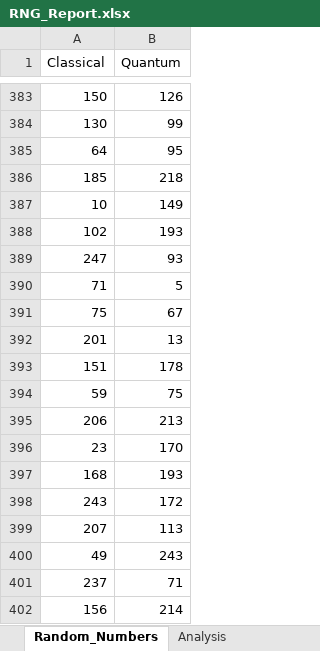
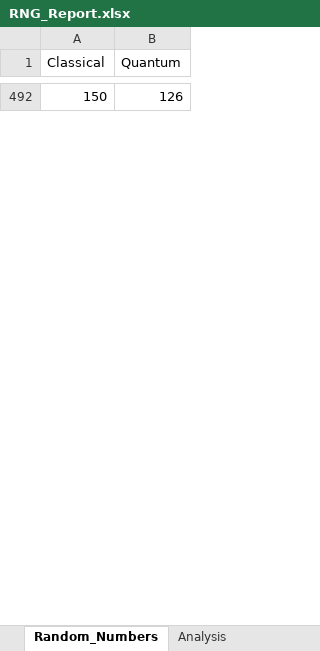
Before and after one commit to Limarosekm/quantumhub, an Excel workbook: backend/RNG_Report.xlsx, sheet Random_Numbers, drawn as a sheet; only a part is shown, gaps mark what is left out; values as stored, in another font and other column widths than the file's, no borders; removed rows and columns are numbered as before the commit, all else as after; the diff covers the shown part only; the diff names each change by its address in the sheet, - before the commit and + after, or states it on an @@ line.

```diff
--- a/backend/RNG_Report.xlsx (sheet Random_Numbers)
+++ b/backend/RNG_Report.xlsx (sheet Random_Numbers)
-row 384: 130 | 99
-row 385: 64 | 95
-row 386: 185 | 218
-row 387: 10 | 149
-row 388: 102 | 193
-row 389: 247 | 93
-row 390: 71 | 5
-row 391: 75 | 67
-row 392: 201 | 13
-row 393: 151 | 178
-row 394: 59 | 75
-row 395: 206 | 213
-row 396: 23 | 170
-row 397: 168 | 193
-row 398: 243 | 172
-row 399: 207 | 113
-row 400: 49 | 243
-row 401: 237 | 71
-row 402: 156 | 214
```
Also changed, not shown: other rows of this sheet, sheet Frequency, sheet Analysis, 6 other files.
